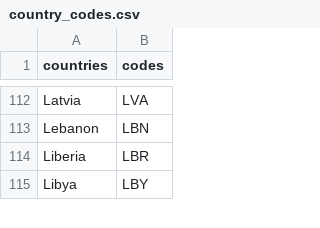
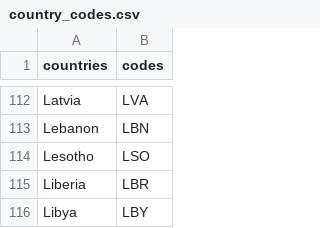
Before and after one commit to simon-verheyen/COVID, a CSV file: data/COVID/country_codes.csv, drawn as a sheet; only a part is shown, gaps mark what is left out.

```diff
--- a/data/COVID/country_codes.csv
+++ b/data/COVID/country_codes.csv
@@ -113,2 +113,3 @@ Latvia,LVA
 Lebanon,LBN
+Lesotho,LSO
 Liberia,LBR
```
Also changed, not shown: data/COVID/populations.csv, data/COVID/thresholds.csv, 26 other files.
